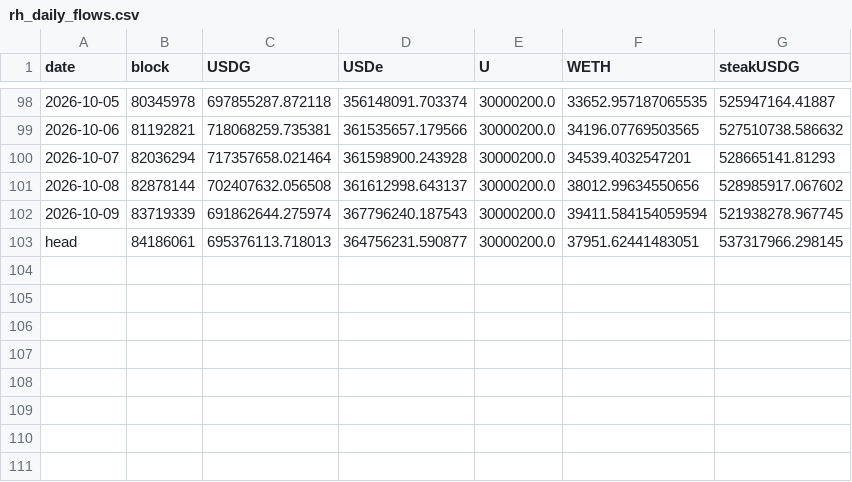
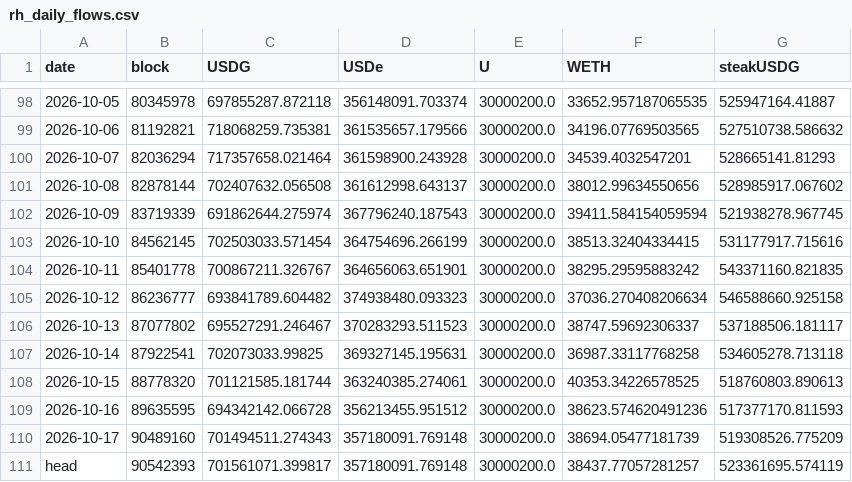
Before and after one commit to kazza559/test-claude, a CSV file: netnet-analysis/data/market/rh_daily_flows.csv, drawn as a sheet; only a part is shown, gaps mark what is left out.

```diff
--- a/netnet-analysis/data/market/rh_daily_flows.csv
+++ b/netnet-analysis/data/market/rh_daily_flows.csv
@@ -102,2 +102,10 @@ date,block,USDG,USDe,U,WETH,steakUSDG
 2026-10-09,83719339,691862644.275974,367796240.187543,30000200.0,39411.584154059594,521938278.967745
-head,84186061,695376113.718013,364756231.590877,30000200.0,37951.62441483051,537317966.298145
+2026-10-10,84562145,702503033.571454,364754696.266199,30000200.0,38513.32404334415,531177917.715616
+2026-10-11,85401778,700867211.326767,364656063.651901,30000200.0,38295.29595883242,543371160.821835
+2026-10-12,86236777,693841789.604482,374938480.093323,30000200.0,37036.270408206634,546588660.925158
+2026-10-13,87077802,695527291.246467,370283293.511523,30000200.0,38747.59692306337,537188506.181117
+2026-10-14,87922541,702073033.99825,369327145.195631,30000200.0,36987.33117768258,534605278.713118
+2026-10-15,88778320,701121585.181744,363240385.274061,30000200.0,40353.34226578525,518760803.890613
+2026-10-16,89635595,694342142.066728,356213455.951512,30000200.0,38623.574620491236,517377170.811593
+2026-10-17,90489160,701494511.274343,357180091.769148,30000200.0,38694.05477181739,519308526.775209
+head,90542393,701561071.399817,357180091.769148,30000200.0,38437.77057281257,523361695.574119
```
Also changed, not shown: netnet-analysis/data/daily_flows.csv, netnet-analysis/data/market/rh_morpho_usdg_daily.csv, 41 other files.
